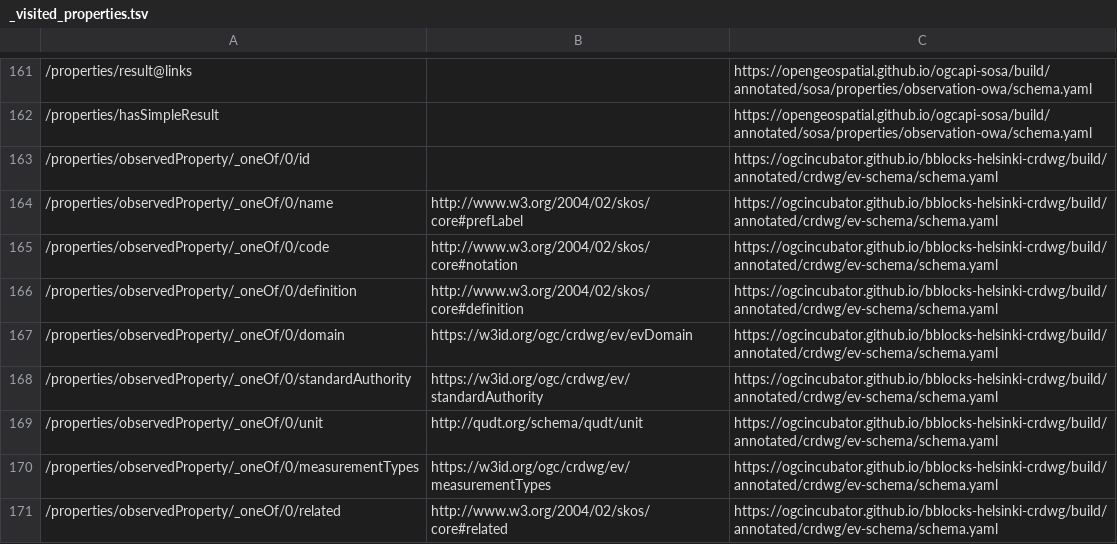
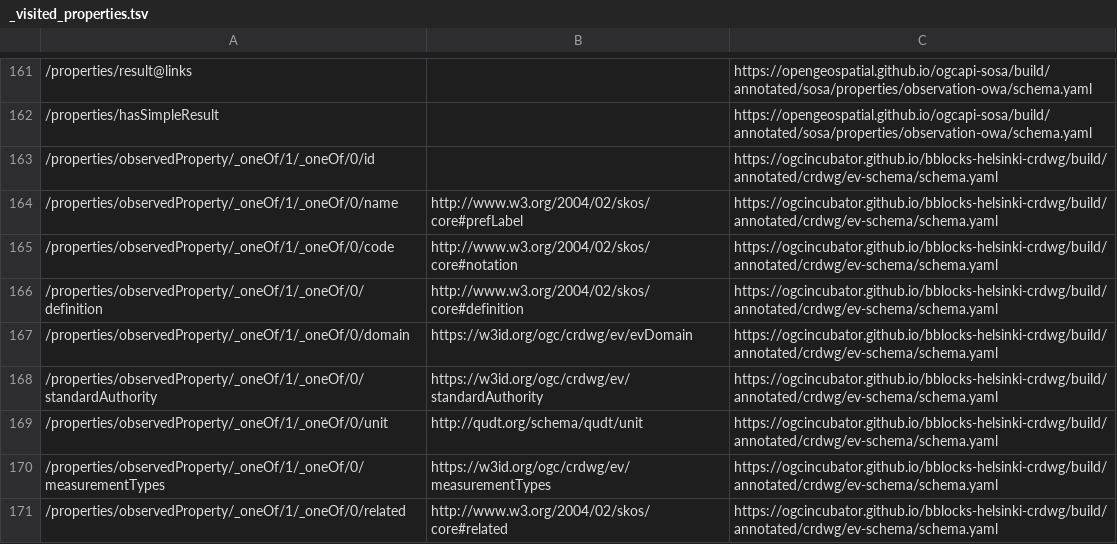
Before and after one commit to ogcincubator/bblocks-helsinki-crdwg, a TSV file: build/annotated/crdwg/ev-observation/_visited_properties.tsv, drawn as a sheet; only a part is shown, gaps mark what is left out; the diff names each change by its address in the sheet, - before the commit and + after, or states it on an @@ line.

Commit message:
Building blocks postprocessing

```diff
--- a/build/annotated/crdwg/ev-observation/_visited_properties.tsv
+++ b/build/annotated/crdwg/ev-observation/_visited_properties.tsv
-A163: /properties/observedProperty/_oneOf/0/id
+A163: /properties/observedProperty/_oneOf/1/_oneOf/0/id
-A164: /properties/observedProperty/_oneOf/0/name
+A164: /properties/observedProperty/_oneOf/1/_oneOf/0/name
-A165: /properties/observedProperty/_oneOf/0/code
+A165: /properties/observedProperty/_oneOf/1/_oneOf/0/code
-A166: /properties/observedProperty/_oneOf/0/definition
+A166: /properties/observedProperty/_oneOf/1/_oneOf/0/definition
-A167: /properties/observedProperty/_oneOf/0/domain
+A167: /properties/observedProperty/_oneOf/1/_oneOf/0/domain
-A168: /properties/observedProperty/_oneOf/0/standardAuthority
+A168: /properties/observedProperty/_oneOf/1/_oneOf/0/standardAuthority
-A169: /properties/observedProperty/_oneOf/0/unit
+A169: /properties/observedProperty/_oneOf/1/_oneOf/0/unit
-A170: /properties/observedProperty/_oneOf/0/measurementTypes
+A170: /properties/observedProperty/_oneOf/1/_oneOf/0/measurementTypes
-A171: /properties/observedProperty/_oneOf/0/related
+A171: /properties/observedProperty/_oneOf/1/_oneOf/0/related
```
Also changed, not shown: 25 other files.
